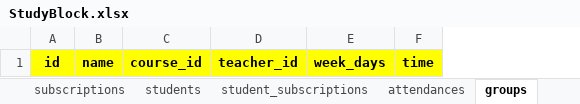
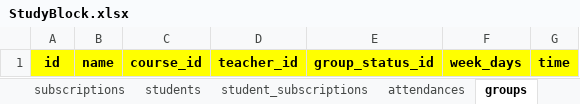
Before and after one commit to MaxDreamCorp/NeUrok_Admin, an Excel workbook: docs/Data architecture/Entities/StudyBlock.xlsx, sheet groups, drawn as a sheet; values as stored, in another font and other column widths than the file's, no borders; the diff names each change by its address in the sheet, - before the commit and + after, or states it on an @@ line.

```diff
--- a/docs/Data architecture/Entities/StudyBlock.xlsx (sheet groups)
+++ b/docs/Data architecture/Entities/StudyBlock.xlsx (sheet groups)
+column E, row 1: group_status_id
```
Also changed, not shown: other sheet tabs, 2 other files.
